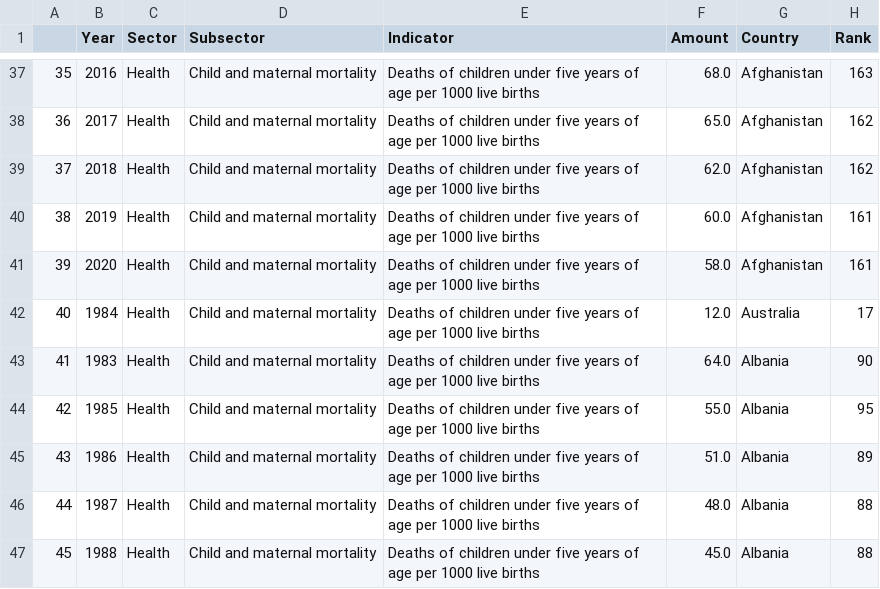
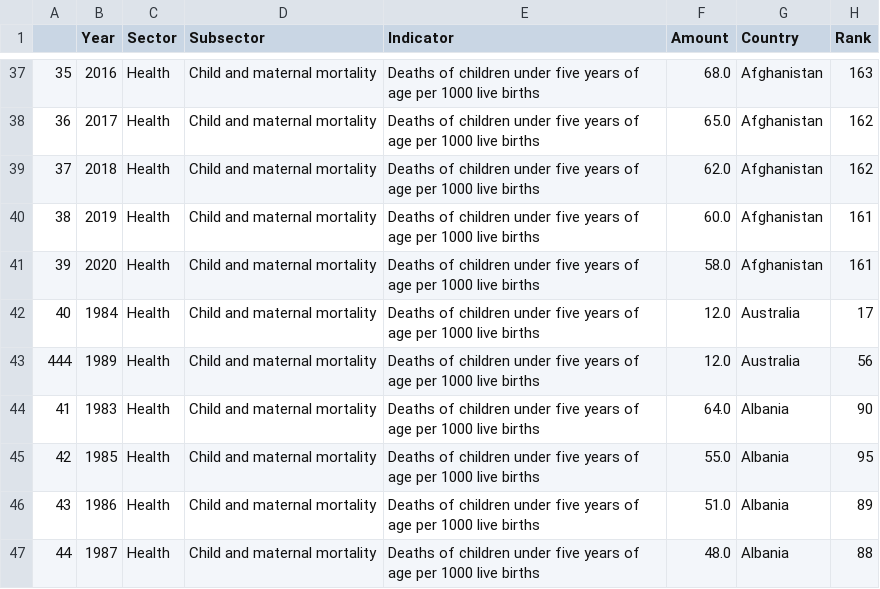
Before and after one commit to iammmila/d3-graphic-continue, a CSV file: data.csv, drawn as a sheet; only a part is shown, gaps mark what is left out; the shorter side is filled out with more unchanged rows.

Commit message:
sector, subsector, indicator of filters are done

```diff
--- a/data.csv
+++ b/data.csv
@@ -42,2 +42,3 @@
 40,1984,Health,Child and maternal mortality,Deaths of children under five years of age per 1000 live births,12.0,Australia,17
+444,1989,Health,Child and maternal mortality,Deaths of children under five years of age per 1000 live births,12.0,Australia,56
 41,1983,Health,Child and maternal mortality,Deaths of children under five years of age per 1000 live births,64.0,Albania,90
```
Also changed, not shown: 2 other files.
